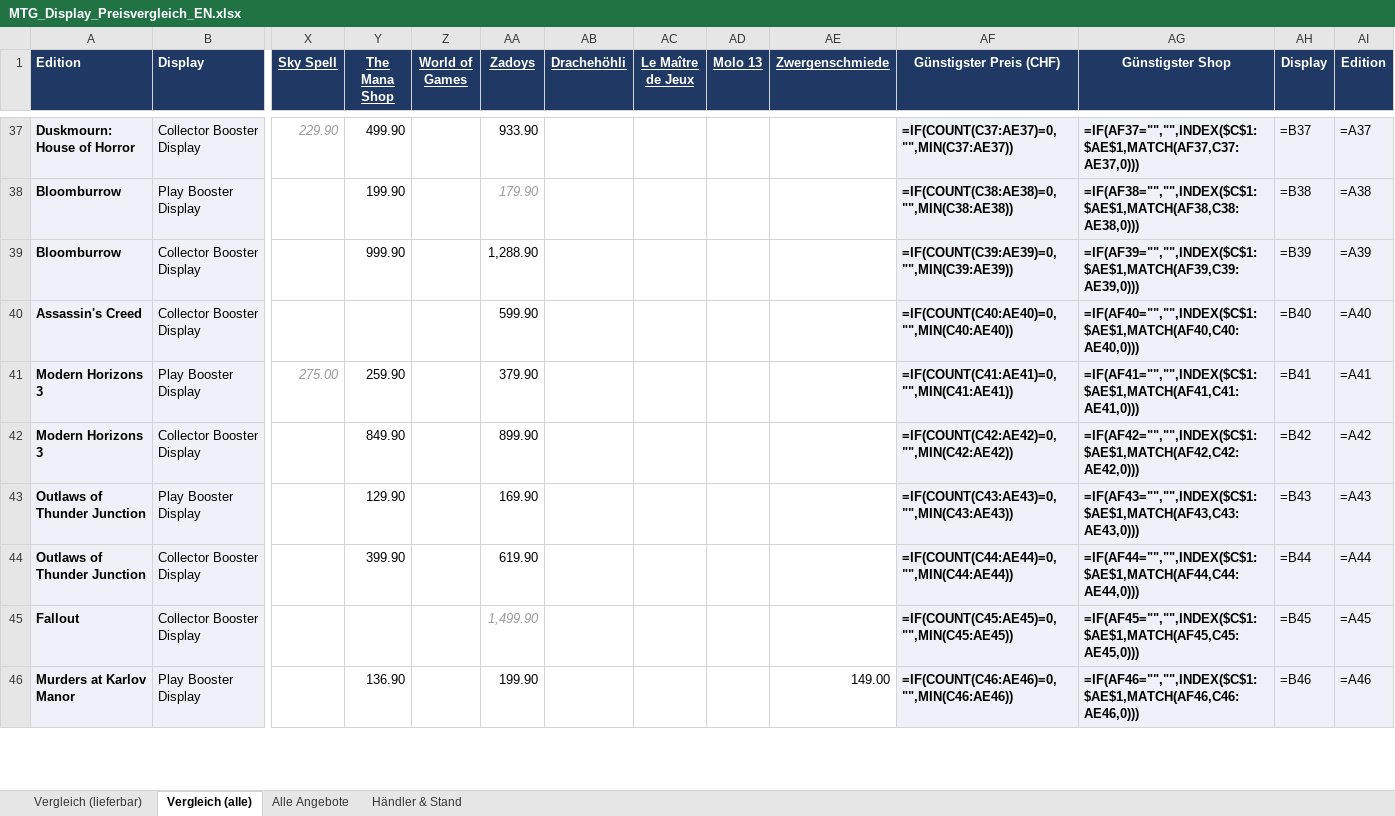
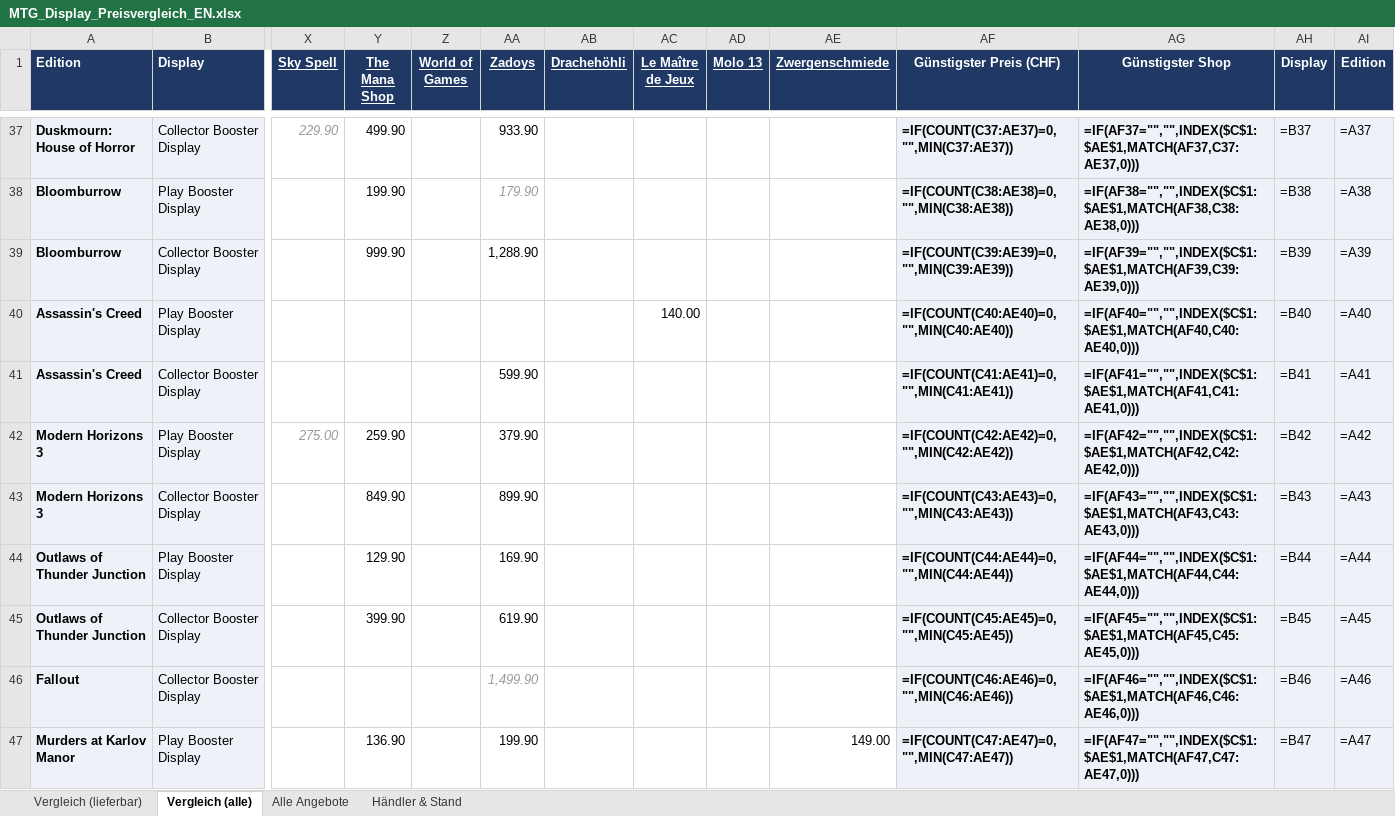
Before and after one commit to BEAR1nc/deckarchiv, an Excel workbook: shopping/MTG_Display_Preisvergleich_EN.xlsx, sheet Vergleich (alle), drawn as a sheet; only a part is shown, gaps mark what is left out; values as stored, in another font and other column widths than the file's, no borders; formulas without a stored value are shown as written; conditional formats not drawn; addresses are those after the commit; rows hold the shown columns only; the diff covers the shown part only; the diff names each change by its address in the sheet, - before the commit and + after, or states it on an @@ line.

```diff
--- a/shopping/MTG_Display_Preisvergleich_EN.xlsx (sheet Vergleich (alle))
+++ b/shopping/MTG_Display_Preisvergleich_EN.xlsx (sheet Vergleich (alle))
+row 40: Assassin's Creed | Play Booster Display |  |  |  |  |  | 140.00 |  |  | =IF(COUNT(C40:AE40)=0,"",MIN(C40:AE40)) | =IF(AF40="","",INDEX($C$1:$AE$1,MATCH(AF40,C40:AE40,0))) | =B40 | =A40
-AF41 (Günstigster Preis (CHF)): =IF(COUNT(C40:AE40)=0,"",MIN(C40:AE40))
+AF41 (Günstigster Preis (CHF)): =IF(COUNT(C41:AE41)=0,"",MIN(C41:AE41))
-AG41 (Günstigster Shop): =IF(AF40="","",INDEX($C$1:$AE$1,MATCH(AF40,C40:AE40,0)))
+AG41 (Günstigster Shop): =IF(AF41="","",INDEX($C$1:$AE$1,MATCH(AF41,C41:AE41,0)))
-AH41 (Display): =B40
+AH41 (Display): =B41
-AI41 (Edition): =A40
+AI41 (Edition): =A41
-AF42 (Günstigster Preis (CHF)): =IF(COUNT(C41:AE41)=0,"",MIN(C41:AE41))
+AF42 (Günstigster Preis (CHF)): =IF(COUNT(C42:AE42)=0,"",MIN(C42:AE42))
-AG42 (Günstigster Shop): =IF(AF41="","",INDEX($C$1:$AE$1,MATCH(AF41,C41:AE41,0)))
+AG42 (Günstigster Shop): =IF(AF42="","",INDEX($C$1:$AE$1,MATCH(AF42,C42:AE42,0)))
-AH42 (Display): =B41
+AH42 (Display): =B42
-AI42 (Edition): =A41
+AI42 (Edition): =A42
-AF43 (Günstigster Preis (CHF)): =IF(COUNT(C42:AE42)=0,"",MIN(C42:AE42))
+AF43 (Günstigster Preis (CHF)): =IF(COUNT(C43:AE43)=0,"",MIN(C43:AE43))
-AG43 (Günstigster Shop): =IF(AF42="","",INDEX($C$1:$AE$1,MATCH(AF42,C42:AE42,0)))
+AG43 (Günstigster Shop): =IF(AF43="","",INDEX($C$1:$AE$1,MATCH(AF43,C43:AE43,0)))
-AH43 (Display): =B42
+AH43 (Display): =B43
-AI43 (Edition): =A42
+AI43 (Edition): =A43
-AF44 (Günstigster Preis (CHF)): =IF(COUNT(C43:AE43)=0,"",MIN(C43:AE43))
+AF44 (Günstigster Preis (CHF)): =IF(COUNT(C44:AE44)=0,"",MIN(C44:AE44))
-AG44 (Günstigster Shop): =IF(AF43="","",INDEX($C$1:$AE$1,MATCH(AF43,C43:AE43,0)))
+AG44 (Günstigster Shop): =IF(AF44="","",INDEX($C$1:$AE$1,MATCH(AF44,C44:AE44,0)))
-AH44 (Display): =B43
+AH44 (Display): =B44
-AI44 (Edition): =A43
+AI44 (Edition): =A44
-AF45 (Günstigster Preis (CHF)): =IF(COUNT(C44:AE44)=0,"",MIN(C44:AE44))
+AF45 (Günstigster Preis (CHF)): =IF(COUNT(C45:AE45)=0,"",MIN(C45:AE45))
-AG45 (Günstigster Shop): =IF(AF44="","",INDEX($C$1:$AE$1,MATCH(AF44,C44:AE44,0)))
+AG45 (Günstigster Shop): =IF(AF45="","",INDEX($C$1:$AE$1,MATCH(AF45,C45:AE45,0)))
-AH45 (Display): =B44
+AH45 (Display): =B45
-AI45 (Edition): =A44
+AI45 (Edition): =A45
-AF46 (Günstigster Preis (CHF)): =IF(COUNT(C45:AE45)=0,"",MIN(C45:AE45))
+AF46 (Günstigster Preis (CHF)): =IF(COUNT(C46:AE46)=0,"",MIN(C46:AE46))
-AG46 (Günstigster Shop): =IF(AF45="","",INDEX($C$1:$AE$1,MATCH(AF45,C45:AE45,0)))
+AG46 (Günstigster Shop): =IF(AF46="","",INDEX($C$1:$AE$1,MATCH(AF46,C46:AE46,0)))
-AH46 (Display): =B45
+AH46 (Display): =B46
-AI46 (Edition): =A45
+AI46 (Edition): =A46
-AF47 (Günstigster Preis (CHF)): =IF(COUNT(C46:AE46)=0,"",MIN(C46:AE46))
+AF47 (Günstigster Preis (CHF)): =IF(COUNT(C47:AE47)=0,"",MIN(C47:AE47))
-AG47 (Günstigster Shop): =IF(AF46="","",INDEX($C$1:$AE$1,MATCH(AF46,C46:AE46,0)))
+AG47 (Günstigster Shop): =IF(AF47="","",INDEX($C$1:$AE$1,MATCH(AF47,C47:AE47,0)))
-AH47 (Display): =B46
+AH47 (Display): =B47
-AI47 (Edition): =A46
+AI47 (Edition): =A47
```
Also changed, not shown: 192 edited cells elsewhere in this sheet, sheet Vergleich (lieferbar), sheet Alle Angebote, sheet Händler & Stand, 2 other files.
